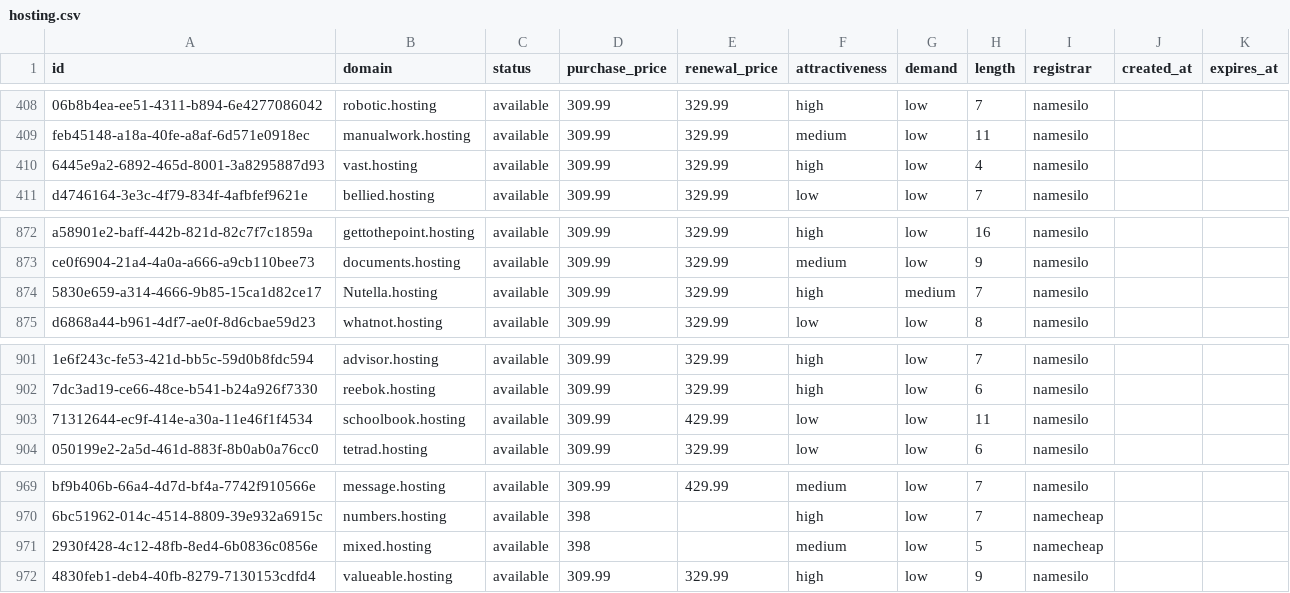
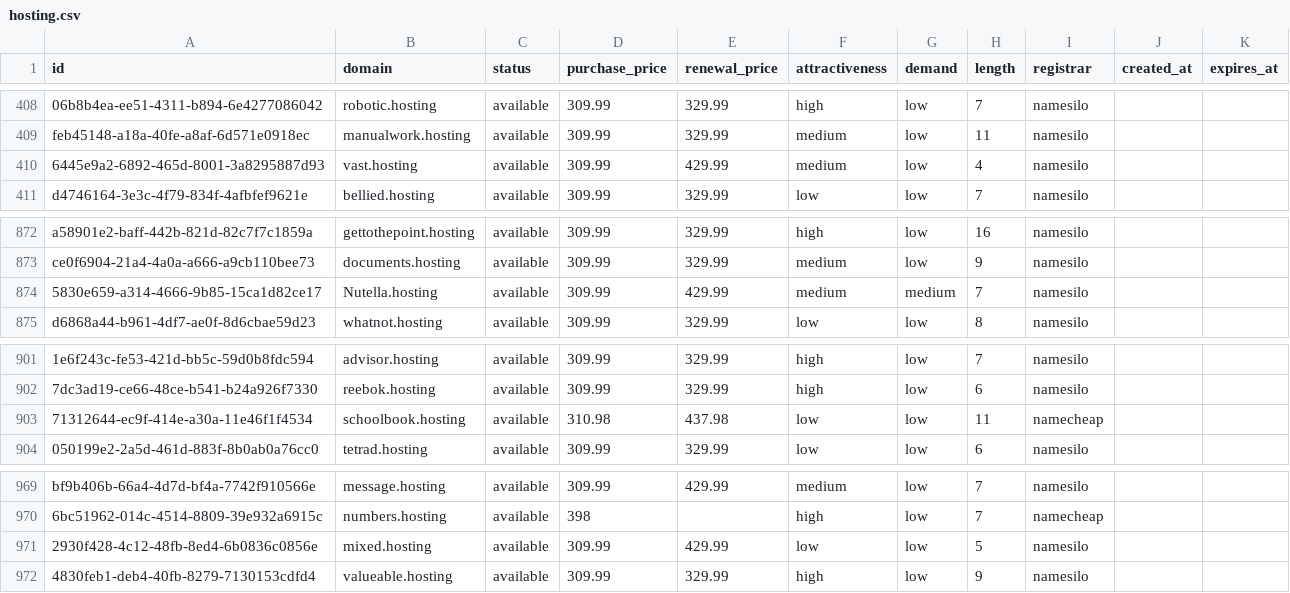
Before and after one commit to UniqueDomains/hosting-oneword-domains, a CSV file: hosting.csv, drawn as a sheet; only a part is shown, gaps mark what is left out; the diff names each change by its address in the sheet, - before the commit and + after, or states it on an @@ line.

Commit message:
Domains update

```diff
--- a/hosting.csv
+++ b/hosting.csv
-E410 (renewal_price): 329.99
+E410 (renewal_price): 429.99
-F410 (attractiveness): high
+F410 (attractiveness): medium
-E874 (renewal_price): 329.99
+E874 (renewal_price): 429.99
-F874 (attractiveness): high
+F874 (attractiveness): medium
-D903 (purchase_price): 309.99
+D903 (purchase_price): 310.98
-E903 (renewal_price): 429.99
+E903 (renewal_price): 437.98
-I903 (registrar): namesilo
+I903 (registrar): namecheap
-D971 (purchase_price): 398
+D971 (purchase_price): 309.99
-E971 (renewal_price): (empty)
+E971 (renewal_price): 429.99
-F971 (attractiveness): medium
+F971 (attractiveness): low
-I971 (registrar): namecheap
+I971 (registrar): namesilo
```
Also changed, not shown: 4 other files.
